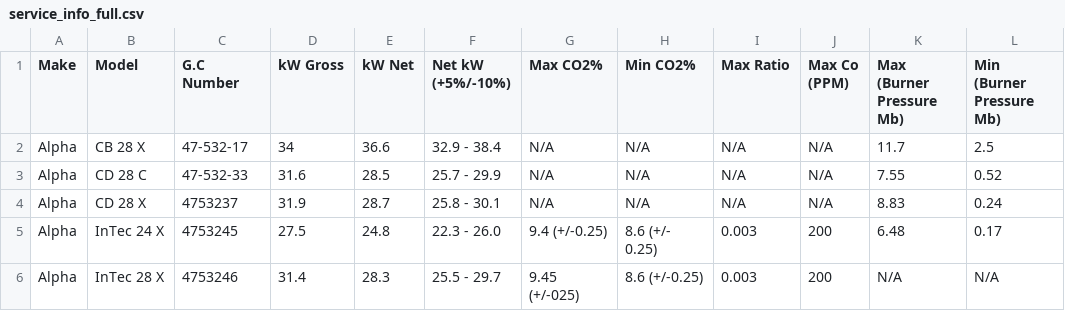
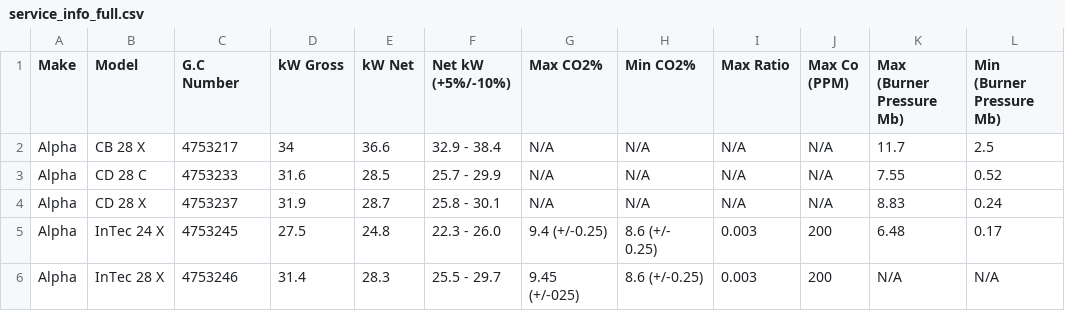
Before and after one commit to lexington1988/gas-rate-calc, a CSV file: service_info_full.csv, drawn as a sheet; only a part is shown; the diff names each change by its address in the sheet, - before the commit and + after, or states it on an @@ line.

Commit message:
Update service_info_full.csv

```diff
--- a/service_info_full.csv
+++ b/service_info_full.csv
-C2 (G.C Number): 47-532-17
+C2 (G.C Number): 4753217
-C3 (G.C Number): 47-532-33
+C3 (G.C Number): 4753233
```
